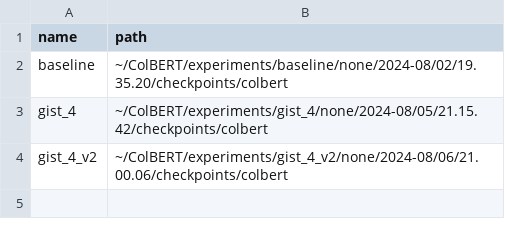
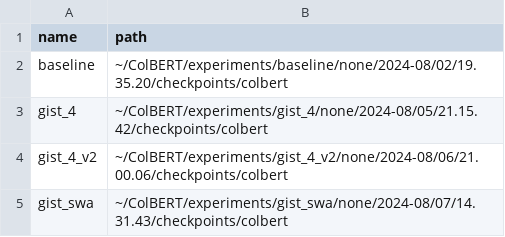
Before and after one commit to bclavie/ColBERT, a CSV file: experiments.csv, drawn as a sheet.

```diff
--- a/experiments.csv
+++ b/experiments.csv
@@ -4 +4,2 @@ name,path
 "gist_4_v2","~/ColBERT/experiments/gist_4_v2/none/2024-08/06/21.00.06/checkpoints/colbert"
+"gist_swa","~/ColBERT/experiments/gist_swa/none/2024-08/07/14.31.43/checkpoints/colbert"
```
Also changed, not shown: 3 other files.
